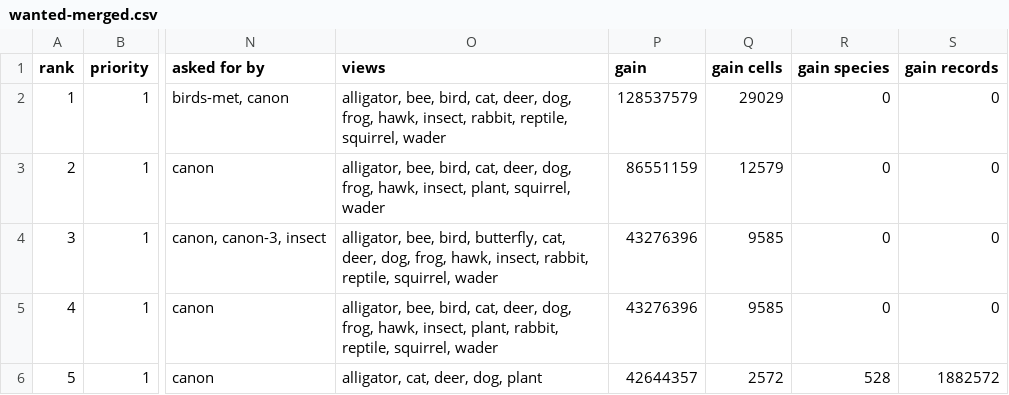
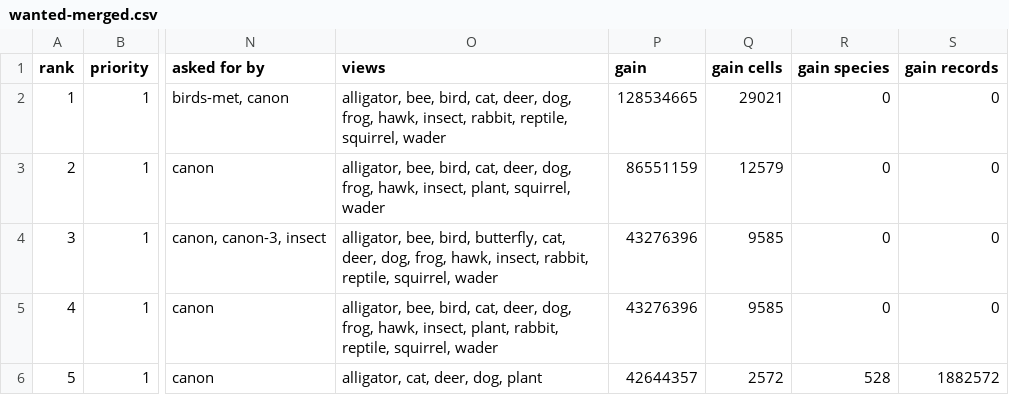
Before and after one commit to jampotful/seen-back, a CSV file: docs/views/wanted-merged.csv, drawn as a sheet; only a part is shown, gaps mark what is left out; the diff covers the shown part only; the diff names each change by its address in the sheet, - before the commit and + after, or states it on an @@ line.

```diff
--- a/docs/views/wanted-merged.csv
+++ b/docs/views/wanted-merged.csv
-P2 (gain): 128537579
+P2 (gain): 128534665
-Q2 (gain cells): 29029
+Q2 (gain cells): 29021
```
Also changed, not shown: 1 added row, 2 edited cells and row numbers in column A elsewhere in this file, 6 other files.
